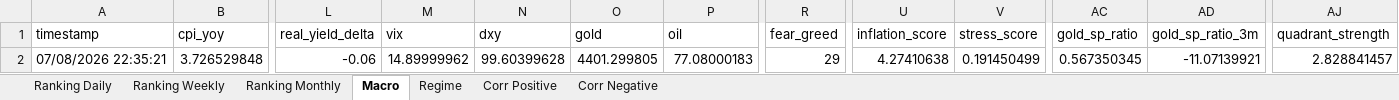
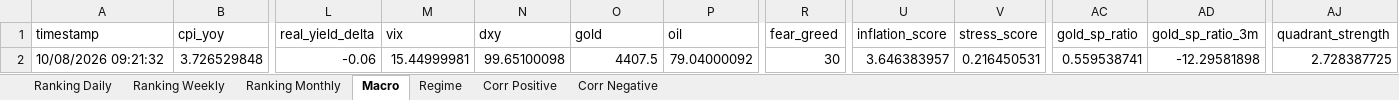
Before and after one commit to giapal96-star/jennifer-trading-dashbord, an Excel workbook: docs/sarada_dati.xlsx, sheet Macro, drawn as a sheet; only a part is shown, gaps mark what is left out; values as stored, in another font and other column widths than the file's, no borders; the diff names each change by its address in the sheet, - before the commit and + after, or states it on an @@ line.

```diff
--- a/docs/sarada_dati.xlsx (sheet Macro)
+++ b/docs/sarada_dati.xlsx (sheet Macro)
-A2 (timestamp): 07/08/2026 22:35:21
+A2 (timestamp): 10/08/2026 09:21:32
-M2 (vix): 14.89999962
+M2 (vix): 15.44999981
-N2 (dxy): 99.60399628
+N2 (dxy): 99.65100098
-O2 (gold): 4401.299805
+O2 (gold): 4407.5
-P2 (oil): 77.08000183
+P2 (oil): 79.04000092
-R2 (fear_greed): 29
+R2 (fear_greed): 30
-U2 (inflation_score): 4.27410638
+U2 (inflation_score): 3.646383957
-V2 (stress_score): 0.191450499
+V2 (stress_score): 0.216450531
-AC2 (gold_sp_ratio): 0.567350345
+AC2 (gold_sp_ratio): 0.559538741
-AD2 (gold_sp_ratio_3m): -11.07139921
+AD2 (gold_sp_ratio_3m): -12.29581898
-AJ2 (quadrant_strength): 2.828841457
+AJ2 (quadrant_strength): 2.728387725
```
Also changed, not shown: sheet Ranking Daily, sheet Ranking Weekly, sheet Ranking Monthly, sheet Corr Negative, sheet Corr Positive, sheet Regime, 2 other files.
